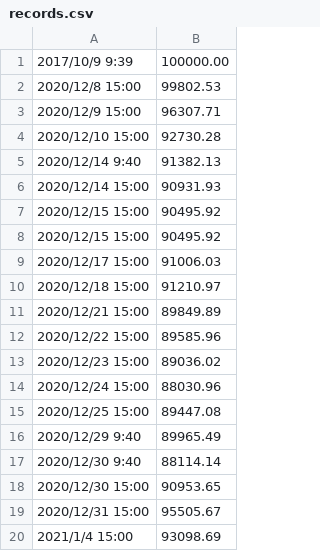
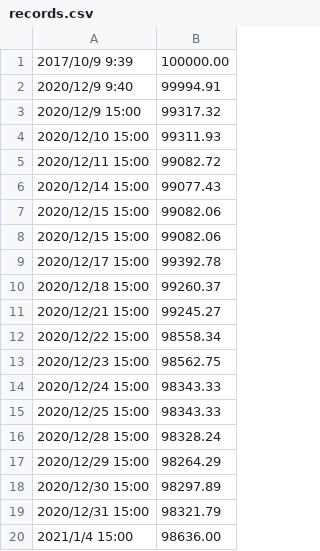
Before and after one commit to wonderstone/QuantTools, a CSV file: records.csv, drawn as a sheet.

```diff
--- a/records.csv
+++ b/records.csv
@@ -1,20 +1,20 @@
 2017/10/9 9:39,100000.00
-2020/12/8 15:00,99802.53
-2020/12/9 15:00,96307.71
-2020/12/10 15:00,92730.28
-2020/12/14 9:40,91382.13
-2020/12/14 15:00,90931.93
-2020/12/15 15:00,90495.92
-2020/12/15 15:00,90495.92
-2020/12/17 15:00,91006.03
-2020/12/18 15:00,91210.97
-2020/12/21 15:00,89849.89
-2020/12/22 15:00,89585.96
-2020/12/23 15:00,89036.02
-2020/12/24 15:00,88030.96
-2020/12/25 15:00,89447.08
-2020/12/29 9:40,89965.49
-2020/12/30 9:40,88114.14
-2020/12/30 15:00,90953.65
-2020/12/31 15:00,95505.67
-2021/1/4 15:00,93098.69
+2020/12/9 9:40,99994.91
+2020/12/9 15:00,99317.32
+2020/12/10 15:00,99311.93
+2020/12/11 15:00,99082.72
+2020/12/14 15:00,99077.43
+2020/12/15 15:00,99082.06
+2020/12/15 15:00,99082.06
+2020/12/17 15:00,99392.78
+2020/12/18 15:00,99260.37
+2020/12/21 15:00,99245.27
+2020/12/22 15:00,98558.34
+2020/12/23 15:00,98562.75
+2020/12/24 15:00,98343.33
+2020/12/25 15:00,98343.33
+2020/12/28 15:00,98328.24
+2020/12/29 15:00,98264.29
+2020/12/30 15:00,98297.89
+2020/12/31 15:00,98321.79
+2021/1/4 15:00,98636.00
```
Also changed, not shown: 13 other files.
